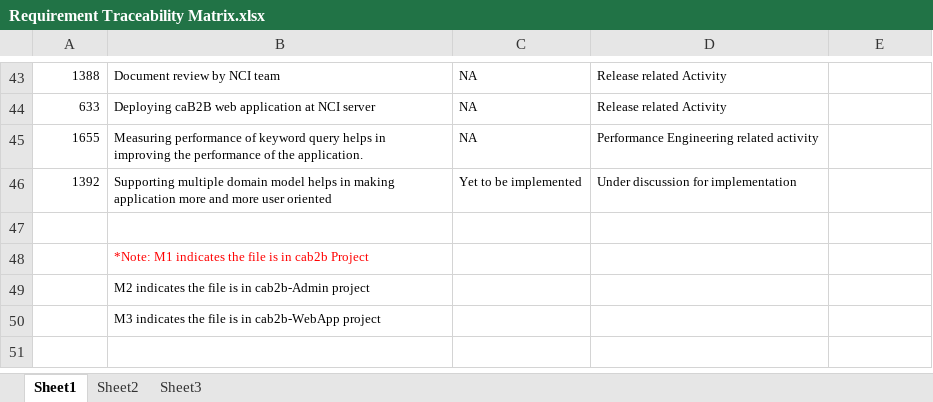
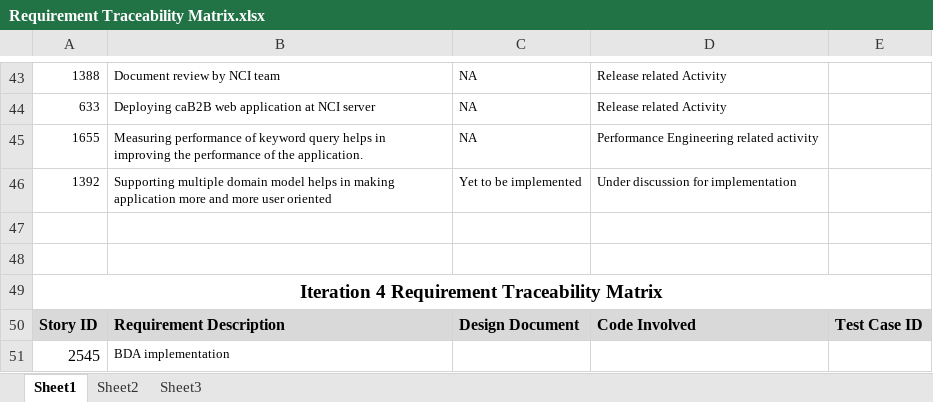
Before and after one commit to NCIP/cab2b, an Excel workbook: dev_multimodel_category/docs/Requirement Traceability Matrix.xlsx, sheet Sheet1, drawn as a sheet; only a part is shown, gaps mark what is left out; the shorter side is filled out with more unchanged rows; values as stored, in another font and other column widths than the file's, no borders; the diff covers the shown part only; the diff names each change by its address in the sheet, - before the commit and + after, or states it on an @@ line.

Commit message:
updated requirement tracebility matrix

```diff
--- a/dev_multimodel_category/docs/Requirement Traceability Matrix.xlsx (sheet Sheet1)
+++ b/dev_multimodel_category/docs/Requirement Traceability Matrix.xlsx (sheet Sheet1)
+row 47: (empty)
+row 48: (empty)
+row 49: Iteration 4 Requirement Traceability Matrix
+row 50: Story ID | Requirement Description | Design Document | Code Involved | Test Case ID
+row 51: 2545 | BDA implementation
```
Also changed, not shown: 33 added rows and 3 removed rows elsewhere in this sheet.
